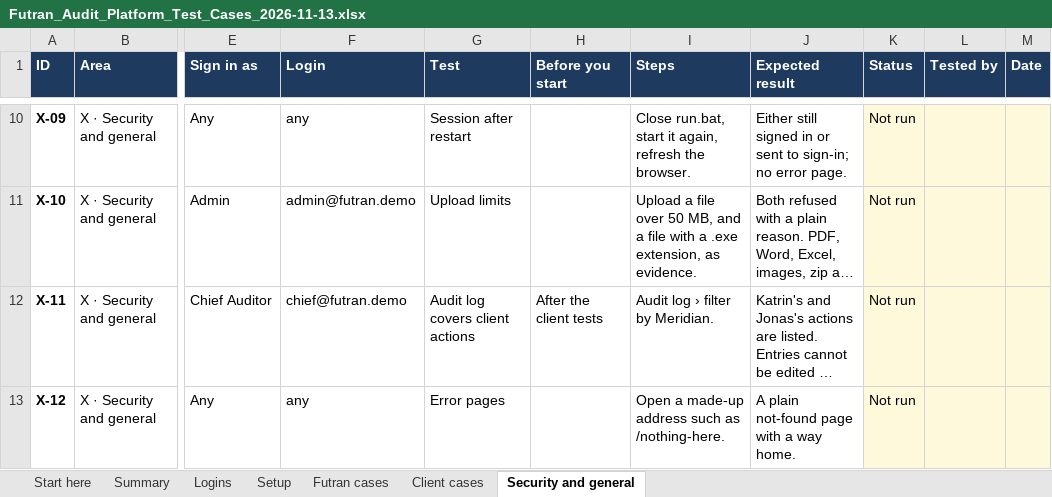
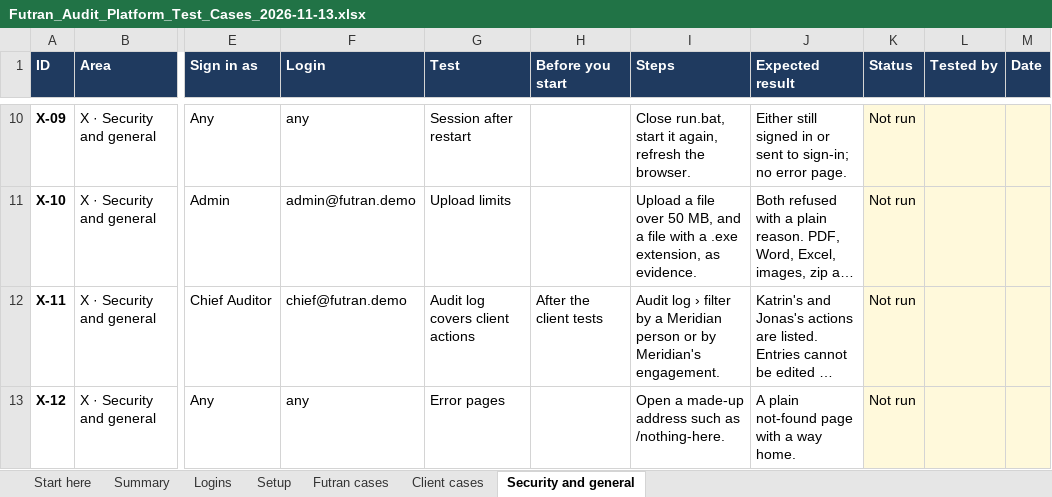
Before and after one commit to soursourthesour/futran-audit-platform, an Excel workbook: docs/testing/Futran_Audit_Platform_Test_Cases_2026-11-13.xlsx, sheet Security and general, drawn as a sheet; only a part is shown, gaps mark what is left out; long unchanged cells end in …; values as stored, in another font and other column widths than the file's, no borders; conditional formats not drawn; the diff names each change by its address in the sheet, - before the commit and + after, or states it on an @@ line.

```diff
--- a/docs/testing/Futran_Audit_Platform_Test_Cases_2026-11-13.xlsx (sheet Security and general)
+++ b/docs/testing/Futran_Audit_Platform_Test_Cases_2026-11-13.xlsx (sheet Security and general)
-I12 (Steps): …filter by Meridian.
+I12 (Steps): …filter by a Meridian person or by Meridian's engagement.
```
Also changed, not shown: sheet Futran cases, sheet Client cases, 3 other files.
